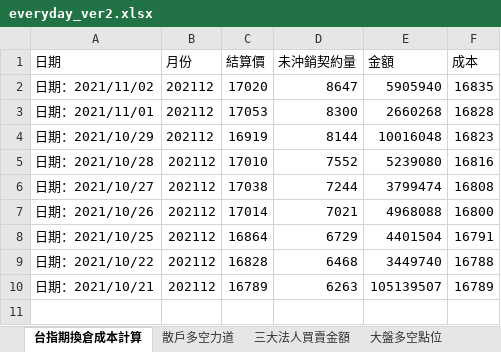
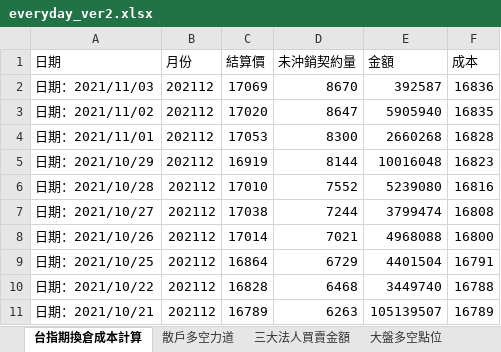
Before and after one commit to raywugithub/Crawler, an Excel workbook: everyday_ver2.xlsx, sheet 台指期換倉成本計算, drawn as a sheet; values as stored, in another font and other column widths than the file's, no borders; the diff names each change by its address in the sheet, - before the commit and + after, or states it on an @@ line.

```diff
--- a/everyday_ver2.xlsx (sheet 台指期換倉成本計算)
+++ b/everyday_ver2.xlsx (sheet 台指期換倉成本計算)
+row 2: 日期：2021/11/03 | 202112 | 17069 | 8670 | 392587 | 16836
```
Also changed, not shown: sheet 三大法人買賣金額, sheet 大盤多空點位, sheet 散戶多空力道.
